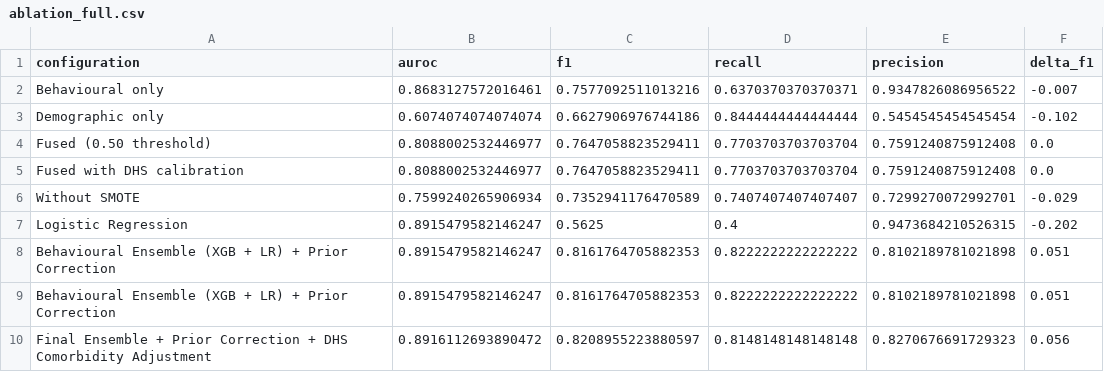
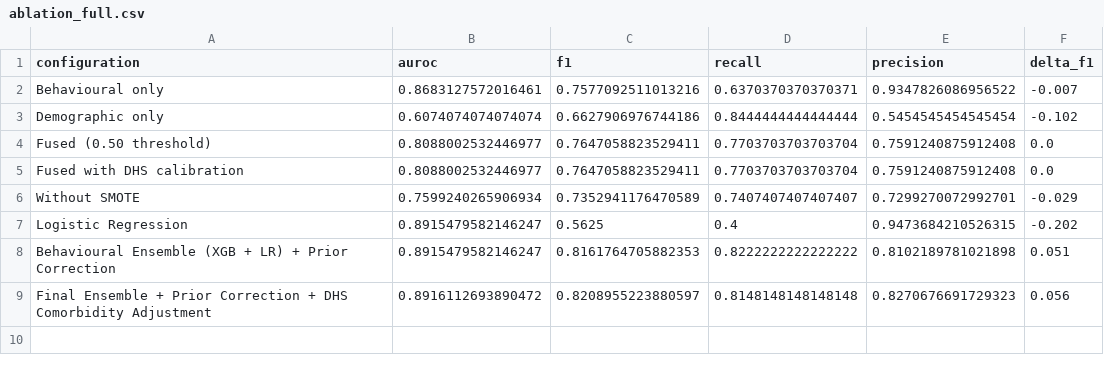
Before and after one commit to RELEBOHILE-PHEKO/Autism-Risk-Screening, a CSV file: outputs/evaluation/ablation_full.csv, drawn as a sheet; the diff names each change by its address in the sheet, - before the commit and + after, or states it on an @@ line.

```diff
--- a/outputs/evaluation/ablation_full.csv
+++ b/outputs/evaluation/ablation_full.csv
-row 9: Behavioural Ensemble (XGB + LR) + Prior Correction | 0.8915479582146247 | 0.8161764705882353 | 0.8222222222222222 | 0.8102189781021898 | 0.051
```
Also changed, not shown: 1 other file.
